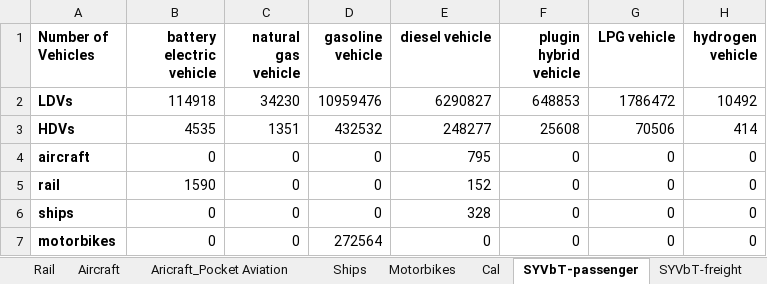
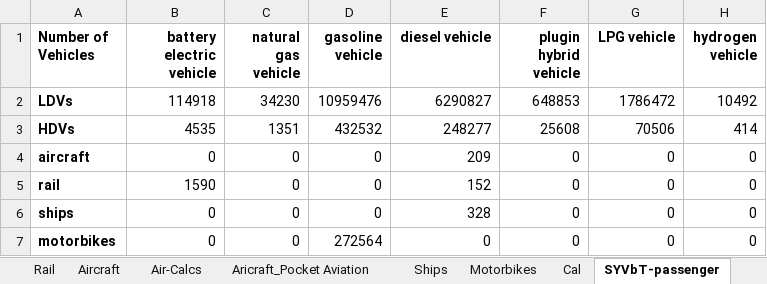
Before and after one commit to EnergyInnovation/eps-southkorea, an Excel workbook: InputData/trans/SYVbT/Start Year Vehicles by Technology.xlsx, sheet SYVbT-passenger, drawn as a sheet; values as stored, in another font and other column widths than the file's, no borders; the diff names each change by its address in the sheet, - before the commit and + after, or states it on an @@ line.

```diff
--- a/InputData/trans/SYVbT/Start Year Vehicles by Technology.xlsx (sheet SYVbT-passenger)
+++ b/InputData/trans/SYVbT/Start Year Vehicles by Technology.xlsx (sheet SYVbT-passenger)
+sheet tab: Air-Calcs
-E4 (diesel vehicle): 795
+E4 (diesel vehicle): 209
```
Also changed, not shown: sheet Aircraft, formulas that keep their value, charts or pictures, InputData/trans/AVLo/Avg Vehicle Loading.xlsx, InputData/trans/BAADTbVT/BAU Avg Annual Dist Traveled by Veh Type.xlsx, 12 other files.
